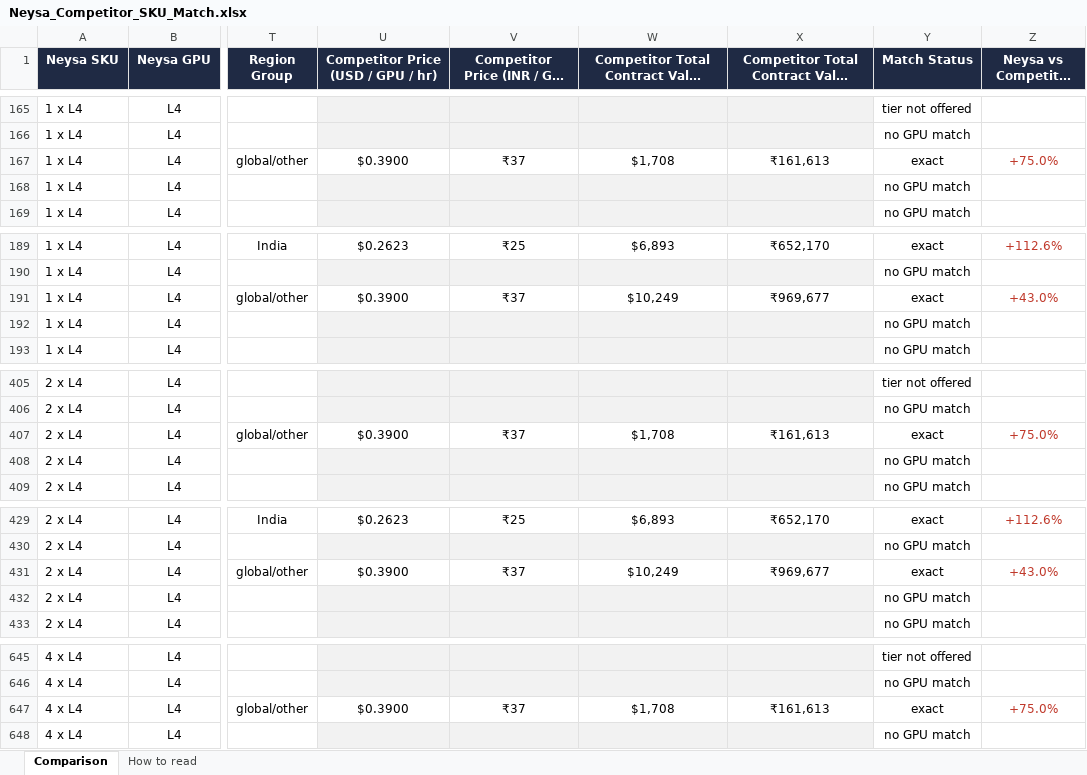
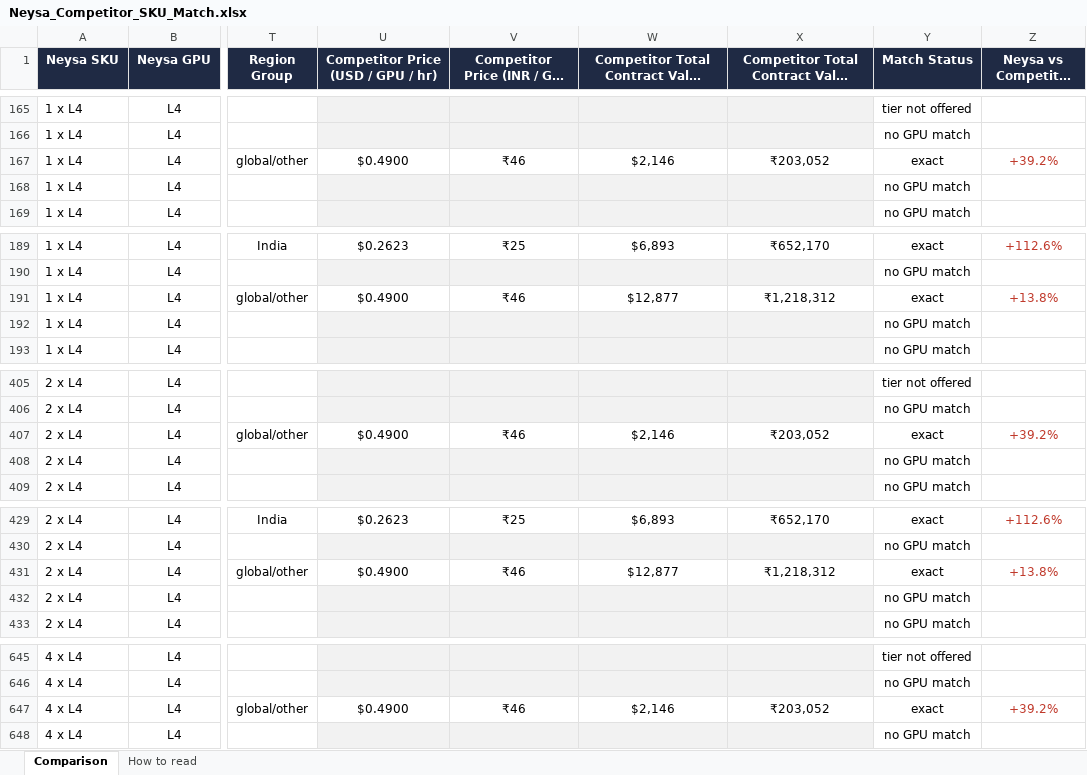
Before and after one commit to sooddvs/gpu-pricing, an Excel workbook: Neysa_Competitor_SKU_Match.xlsx, sheet Comparison, drawn as a sheet; only a part is shown, gaps mark what is left out; long unchanged cells end in …; values as stored, in another font and other column widths than the file's, no borders; the diff covers the shown part only; the diff names each change by its address in the sheet, - before the commit and + after, or states it on an @@ line.

```diff
--- a/Neysa_Competitor_SKU_Match.xlsx (sheet Comparison)
+++ b/Neysa_Competitor_SKU_Match.xlsx (sheet Comparison)
-U167: $0.3900
+U167: $0.4900
-V167: ₹37
+V167: ₹46
-W167: $1,708
+W167: $2,146
-X167: ₹161,613
+X167: ₹203,052
-Z167 (Neysa vs Competitor (%)): +75.0%
+Z167 (Neysa vs Competitor (%)): +39.2%
-U191: $0.3900
+U191: $0.4900
-V191: ₹37
+V191: ₹46
-W191: $10,249
+W191: $12,877
-X191: ₹969,677
+X191: ₹1,218,312
-Z191 (Neysa vs Competitor (%)): +43.0%
+Z191 (Neysa vs Competitor (%)): +13.8%
-U407: $0.3900
+U407: $0.4900
-V407: ₹37
+V407: ₹46
-W407: $1,708
+W407: $2,146
-X407: ₹161,613
+X407: ₹203,052
-Z407 (Neysa vs Competitor (%)): +75.0%
+Z407 (Neysa vs Competitor (%)): +39.2%
-U431: $0.3900
+U431: $0.4900
-V431: ₹37
+V431: ₹46
-W431: $10,249
+W431: $12,877
-X431: ₹969,677
+X431: ₹1,218,312
-Z431 (Neysa vs Competitor (%)): +43.0%
+Z431 (Neysa vs Competitor (%)): +13.8%
-U647: $0.3900
+U647: $0.4900
-V647: ₹37
+V647: ₹46
-W647: $1,708
+W647: $2,146
-X647: ₹161,613
+X647: ₹203,052
-Z647 (Neysa vs Competitor (%)): +75.0%
+Z647 (Neysa vs Competitor (%)): +39.2%
```
Also changed, not shown: 32 edited cells elsewhere in this sheet, 7 other files.
